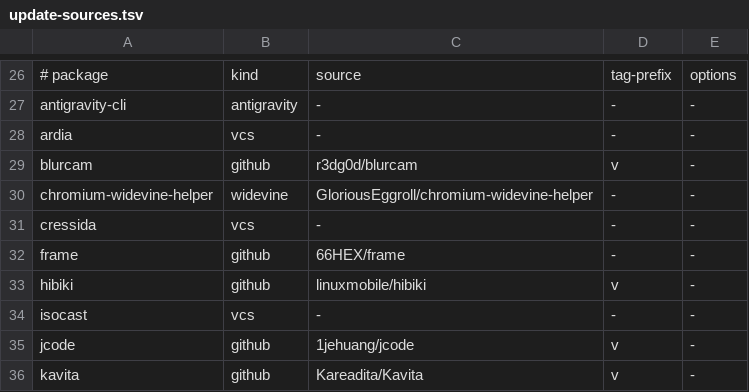
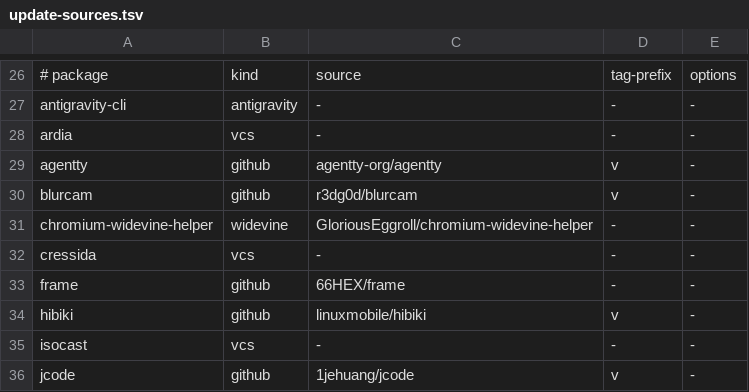
Before and after one commit to linuxmobile/linuxmobile-PKGBUILD, a TSV file: config/update-sources.tsv, drawn as a sheet; only a part is shown, gaps mark what is left out; the shorter side is filled out with more unchanged rows; the diff names each change by its address in the sheet, - before the commit and + after, or states it on an @@ line.

```diff
--- a/config/update-sources.tsv
+++ b/config/update-sources.tsv
+row 29: agentty | github | agentty-org/agentty | v | -
```
Also changed, not shown: config/isa-policy.tsv, 4 other files.
